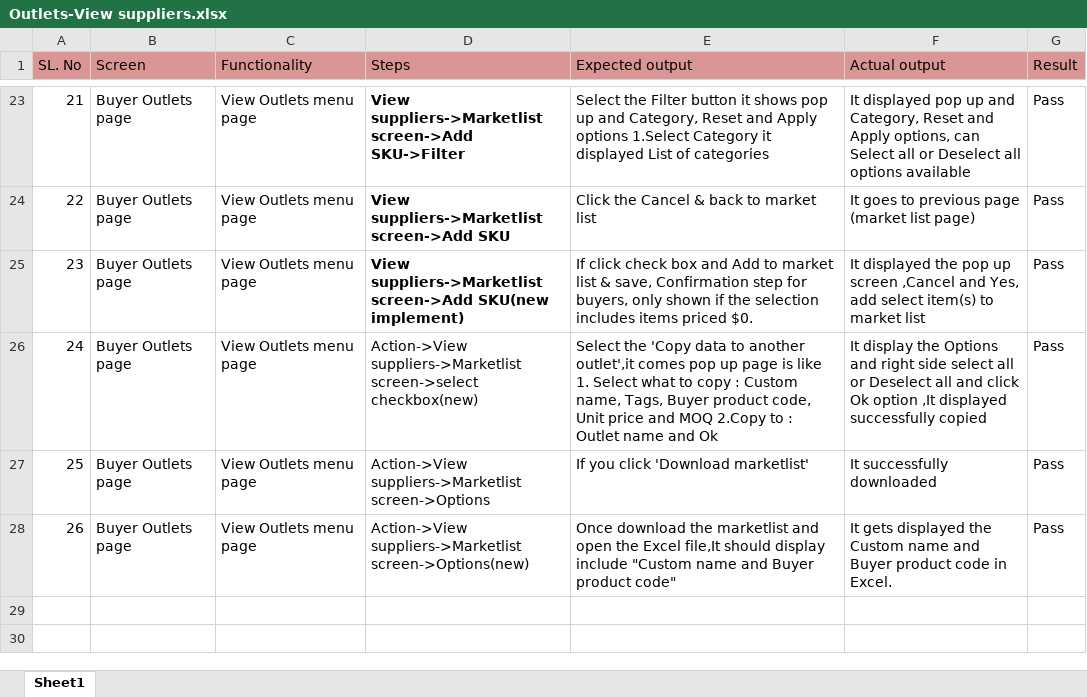
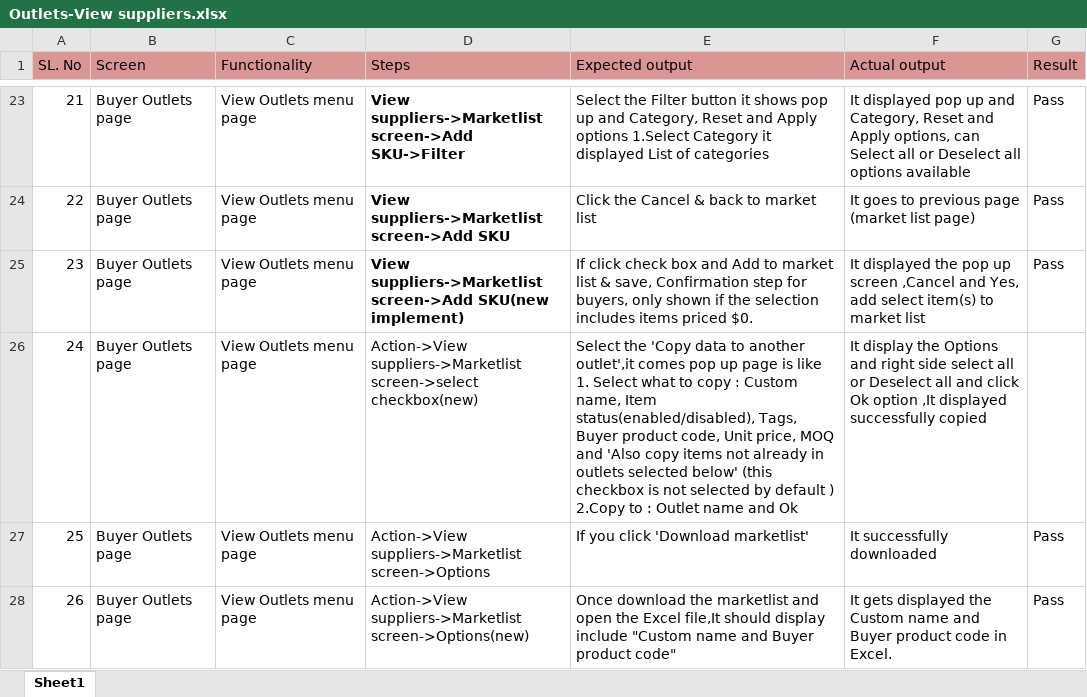
Before and after one commit to shwethazeemart/buyerautomation, an Excel workbook: Buyer hub/Outlets/Manual testcases/Outlets-View suppliers.xlsx, sheet Sheet1, drawn as a sheet; only a part is shown, gaps mark what is left out; values as stored, in another font and other column widths than the file's, no borders; the diff names each change by its address in the sheet, - before the commit and + after, or states it on an @@ line.

```diff
--- a/Buyer hub/Outlets/Manual testcases/Outlets-View suppliers.xlsx (sheet Sheet1)
+++ b/Buyer hub/Outlets/Manual testcases/Outlets-View suppliers.xlsx (sheet Sheet1)
-E26 (Expected output): …Custom name, Tags, Buyer product code, Unit price and MOQ 2.Copy to…
+E26 (Expected output): …Custom name, Item status(enabled/disabled), Tags, Buyer product code, Unit price, MOQ and 'Also copy items not already in outlets selected below' (this checkbox is not selected by default ) 2.Copy to…
-G26 (Result): Pass
+G26 (Result): (empty)
```
Also changed, not shown: Buyer hub/Inventory/Manual testcases/Outlets-SKU testcases.xlsx, Buyer hub/Orders/Manual testcases/New order testcases.xlsx.
